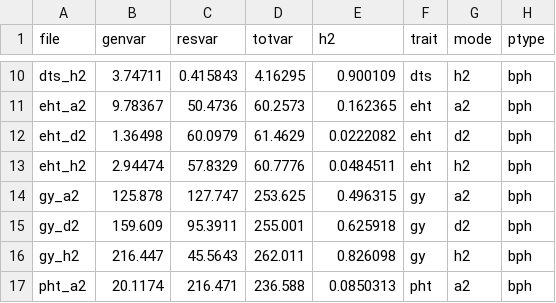
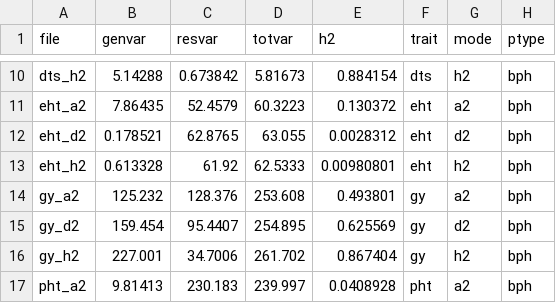
Before and after one commit to yangjl/pvpDiallel, a CSV file: cache/gerpsnp_wholeset_bph.csv, drawn as a sheet; only a part is shown, gaps mark what is left out; the diff covers the shown part only; the diff names each change by its address in the sheet, - before the commit and + after, or states it on an @@ line.

```diff
--- a/cache/gerpsnp_wholeset_bph.csv
+++ b/cache/gerpsnp_wholeset_bph.csv
-B10 (genvar): 3.74711
+B10 (genvar): 5.14288
-C10 (resvar): 0.415843
+C10 (resvar): 0.673842
-D10 (totvar): 4.16295
+D10 (totvar): 5.81673
-E10 (h2): 0.900109
+E10 (h2): 0.884154
-B11 (genvar): 9.78367
+B11 (genvar): 7.86435
-C11 (resvar): 50.4736
+C11 (resvar): 52.4579
-D11 (totvar): 60.2573
+D11 (totvar): 60.3223
-E11 (h2): 0.162365
+E11 (h2): 0.130372
-B12 (genvar): 1.36498
+B12 (genvar): 0.178521
-C12 (resvar): 60.0979
+C12 (resvar): 62.8765
-D12 (totvar): 61.4629
+D12 (totvar): 63.055
-E12 (h2): 0.0222082
+E12 (h2): 0.0028312
-B13 (genvar): 2.94474
+B13 (genvar): 0.613328
-C13 (resvar): 57.8329
+C13 (resvar): 61.92
-D13 (totvar): 60.7776
+D13 (totvar): 62.5333
-E13 (h2): 0.0484511
+E13 (h2): 0.00980801
-B14 (genvar): 125.878
+B14 (genvar): 125.232
-C14 (resvar): 127.747
+C14 (resvar): 128.376
-D14 (totvar): 253.625
+D14 (totvar): 253.608
-E14 (h2): 0.496315
+E14 (h2): 0.493801
-B15 (genvar): 159.609
+B15 (genvar): 159.454
-C15 (resvar): 95.3911
+C15 (resvar): 95.4407
-D15 (totvar): 255.001
+D15 (totvar): 254.895
-E15 (h2): 0.625918
+E15 (h2): 0.625569
-B16 (genvar): 216.447
+B16 (genvar): 227.001
-C16 (resvar): 45.5643
+C16 (resvar): 34.7006
-D16 (totvar): 262.011
+D16 (totvar): 261.702
-E16 (h2): 0.826098
+E16 (h2): 0.867404
-B17 (genvar): 20.1174
+B17 (genvar): 9.81413
-C17 (resvar): 216.471
+C17 (resvar): 230.183
-D17 (totvar): 236.588
+D17 (totvar): 239.997
-E17 (h2): 0.0850313
+E17 (h2): 0.0408928
```
Also changed, not shown: 52 edited cells elsewhere in this file.
